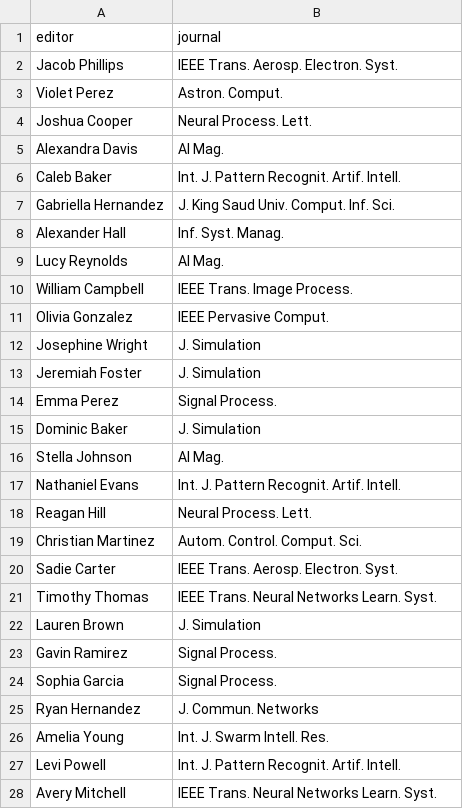
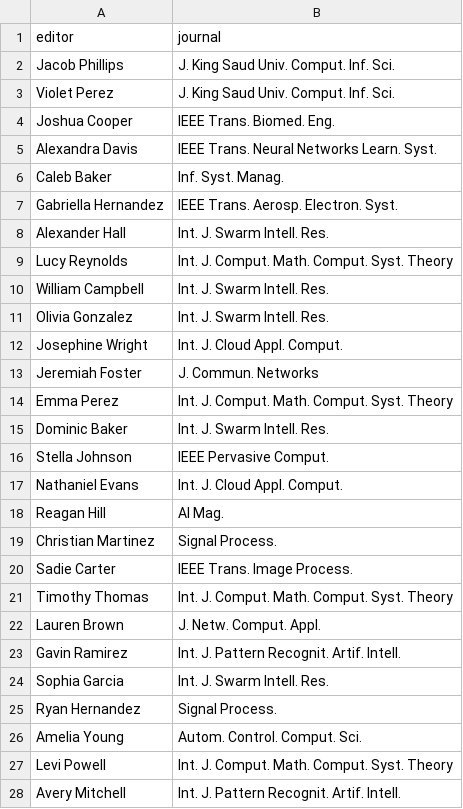
Before and after one commit to gabozarate14/SDM-Lab3-KnowledgeGraphs-ABOX, a CSV file: data/belongs_to_journal.csv, drawn as a sheet; only a part is shown; the diff covers the shown part only.

```diff
--- a/data/belongs_to_journal.csv
+++ b/data/belongs_to_journal.csv
@@ -1,28 +1,28 @@
 editor,journal
-Jacob Phillips,IEEE Trans. Aerosp. Electron. Syst.
-Violet Perez,Astron. Comput.
-Joshua Cooper,Neural Process. Lett.
-Alexandra Davis,AI Mag.
-Caleb Baker,Int. J. Pattern Recognit. Artif. Intell.
-Gabriella Hernandez,J. King Saud Univ. Comput. Inf. Sci.
-Alexander Hall,Inf. Syst. Manag.
-Lucy Reynolds,AI Mag.
-William Campbell,IEEE Trans. Image Process.
-Olivia Gonzalez,IEEE Pervasive Comput.
-Josephine Wright,J. Simulation
-Jeremiah Foster,J. Simulation
-Emma Perez,Signal Process.
-Dominic Baker,J. Simulation
-Stella Johnson,AI Mag.
-Nathaniel Evans,Int. J. Pattern Recognit. Artif. Intell.
-Reagan Hill,Neural Process. Lett.
-Christian Martinez,Autom. Control. Comput. Sci.
-Sadie Carter,IEEE Trans. Aerosp. Electron. Syst.
-Timothy Thomas,IEEE Trans. Neural Networks Learn. Syst.
-Lauren Brown,J. Simulation
-Gavin Ramirez,Signal Process.
-Sophia Garcia,Signal Process.
-Ryan Hernandez,J. Commun. Networks
-Amelia Young,Int. J. Swarm Intell. Res.
-Levi Powell,Int. J. Pattern Recognit. Artif. Intell.
-Avery Mitchell,IEEE Trans. Neural Networks Learn. Syst.
+Jacob Phillips,J. King Saud Univ. Comput. Inf. Sci.
+Violet Perez,J. King Saud Univ. Comput. Inf. Sci.
+Joshua Cooper,IEEE Trans. Biomed. Eng.
+Alexandra Davis,IEEE Trans. Neural Networks Learn. Syst.
+Caleb Baker,Inf. Syst. Manag.
+Gabriella Hernandez,IEEE Trans. Aerosp. Electron. Syst.
+Alexander Hall,Int. J. Swarm Intell. Res.
+Lucy Reynolds,Int. J. Comput. Math. Comput. Syst. Theory
+William Campbell,Int. J. Swarm Intell. Res.
+Olivia Gonzalez,Int. J. Swarm Intell. Res.
+Josephine Wright,Int. J. Cloud Appl. Comput.
+Jeremiah Foster,J. Commun. Networks
+Emma Perez,Int. J. Comput. Math. Comput. Syst. Theory
+Dominic Baker,Int. J. Swarm Intell. Res.
+Stella Johnson,IEEE Pervasive Comput.
+Nathaniel Evans,Int. J. Cloud Appl. Comput.
+Reagan Hill,AI Mag.
+Christian Martinez,Signal Process.
+Sadie Carter,IEEE Trans. Image Process.
+Timothy Thomas,Int. J. Comput. Math. Comput. Syst. Theory
+Lauren Brown,J. Netw. Comput. Appl.
+Gavin Ramirez,Int. J. Pattern Recognit. Artif. Intell.
+Sophia Garcia,Int. J. Swarm Intell. Res.
+Ryan Hernandez,Signal Process.
+Amelia Young,Autom. Control. Comput. Sci.
+Levi Powell,Int. J. Comput. Math. Comput. Syst. Theory
+Avery Mitchell,Int. J. Pattern Recognit. Artif. Intell.
```
Also changed, not shown: 42 edited cells elsewhere in this file, data/area.csv, data/belongs_to_conference.csv, 8 other files.
